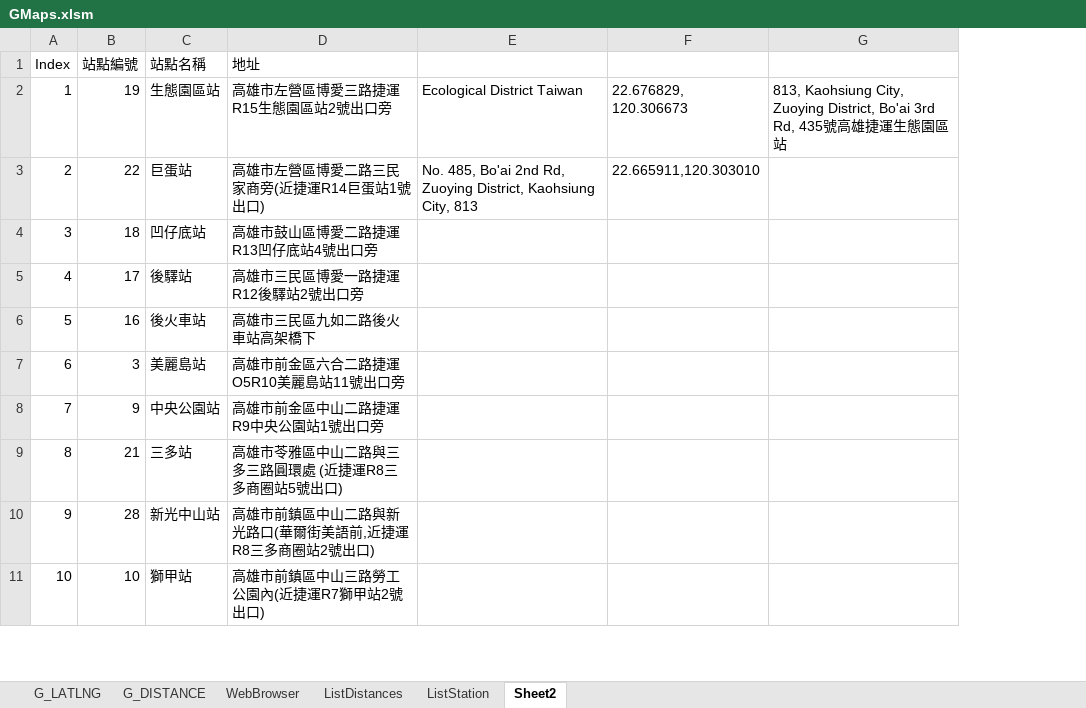
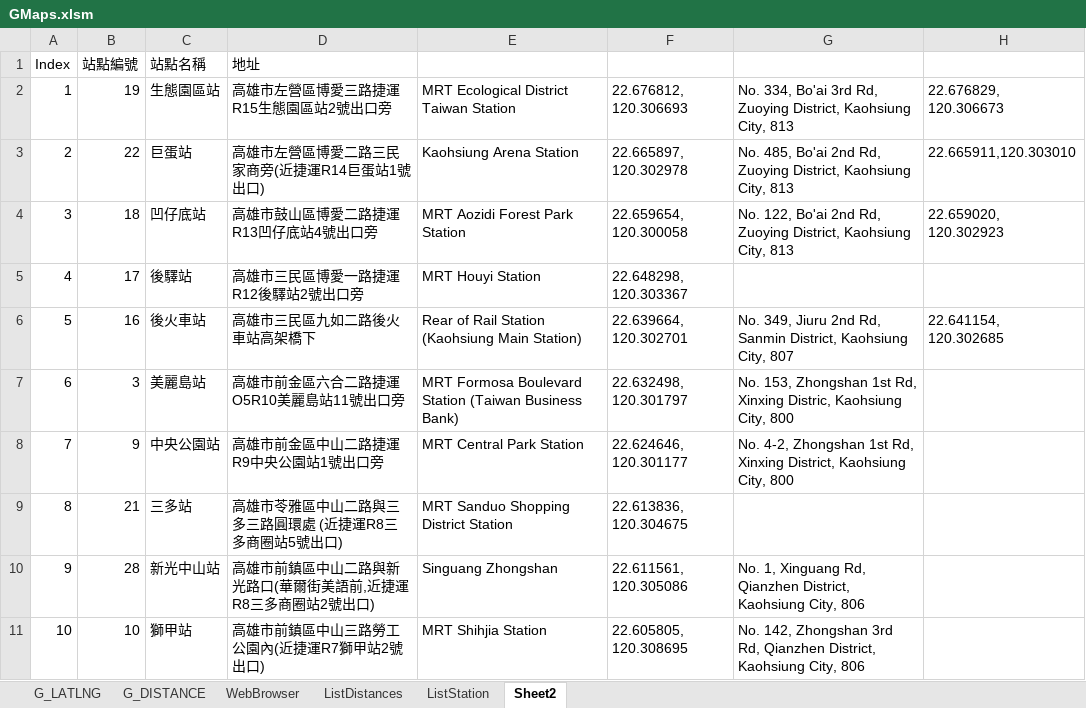
Before and after one commit to trungvdhp/master-ntou, an Excel workbook: GMaps.xlsm, sheet Sheet2, drawn as a sheet; only a part is shown; values as stored, in another font and other column widths than the file's, no borders; 1 other sheet too large or unreadable and not compared; removed rows and columns are numbered as before the commit, all else as after; the diff names each change by its address in the sheet, - before the commit and + after, or states it on an @@ line.

```diff
--- a/GMaps.xlsm (sheet Sheet2)
+++ b/GMaps.xlsm (sheet Sheet2)
-column E, rows 2-3: Ecological District Taiwan | No. 485, Bo'ai 2nd Rd, Zuoying District, Kaohsiung City, 813
+column E, rows 2-11: MRT Ecological District Taiwan Station | Kaohsiung Arena Station | MRT Aozidi Forest Park Station | MRT Houyi Station | Rear of Rail Station (Kaohsiung Main Station) | MRT Formosa Boulevard Station (Taiwan Business Bank) | MRT Central Park Station | MRT Sanduo Shopping District Station | Singuang Zhongshan | MRT Shihjia Station
+column F, rows 2-11: 22.676812, 120.306693 | 22.665897, 120.302978 | 22.659654, 120.300058 | 22.648298, 120.303367 | 22.639664, 120.302701 | 22.632498, 120.301797 | 22.624646, 120.301177 | 22.613836, 120.304675 | 22.611561, 120.305086 | 22.605805, 120.308695
+column G, rows 2-11: No. 334, Bo'ai 3rd Rd, Zuoying District, Kaohsiung City, 813 | No. 485, Bo'ai 2nd Rd, Zuoying District, Kaohsiung City, 813 | No. 122, Bo'ai 2nd Rd, Zuoying District, Kaohsiung City, 813 |  | No. 349, Jiuru 2nd Rd, Sanmin District, Kaohsiung City, 807 | No. 153, Zhongshan 1st Rd, Xinxing Distric, Kaohsiung City, 800 | No. 4-2, Zhongshan 1st Rd, Xinxing District, Kaohsiung City, 800 |  | No. 1, Xinguang Rd, Qianzhen District, Kaohsiung City, 806 | No. 142, Zhongshan 3rd Rd, Qianzhen District, Kaohsiung City, 806
-column G, row 2: 813, Kaohsiung City, Zuoying District, Bo'ai 3rd Rd, 435號高雄捷運生態園區站
-H4: (empty)
+H4: 22.659020, 120.302923
-H6: (empty)
+H6: 22.641154, 120.302685
```
Also changed, not shown: sheet G_DISTANCE.
